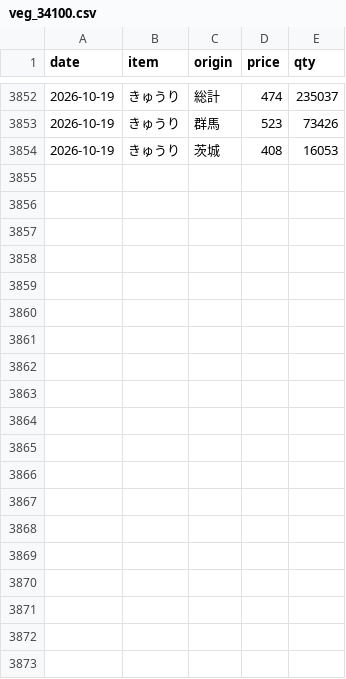
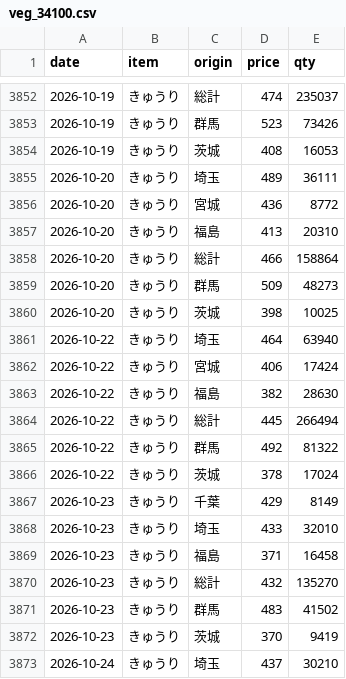
Before and after one commit to hsumiyoshi/lab, a CSV file: exp02_vegetable/data/veg_34100.csv, drawn as a sheet; only a part is shown, gaps mark what is left out; the diff covers the shown part only; the diff names each change by its address in the sheet, - before the commit and + after, or states it on an @@ line.

```diff
--- a/exp02_vegetable/data/veg_34100.csv
+++ b/exp02_vegetable/data/veg_34100.csv
+row 3855: 2026-10-20 | きゅうり | 埼玉 | 489 | 36111
+row 3856: 2026-10-20 | きゅうり | 宮城 | 436 | 8772
+row 3857: 2026-10-20 | きゅうり | 福島 | 413 | 20310
+row 3858: 2026-10-20 | きゅうり | 総計 | 466 | 158864
+row 3859: 2026-10-20 | きゅうり | 群馬 | 509 | 48273
+row 3860: 2026-10-20 | きゅうり | 茨城 | 398 | 10025
+row 3861: 2026-10-22 | きゅうり | 埼玉 | 464 | 63940
+row 3862: 2026-10-22 | きゅうり | 宮城 | 406 | 17424
+row 3863: 2026-10-22 | きゅうり | 福島 | 382 | 28630
+row 3864: 2026-10-22 | きゅうり | 総計 | 445 | 266494
+row 3865: 2026-10-22 | きゅうり | 群馬 | 492 | 81322
+row 3866: 2026-10-22 | きゅうり | 茨城 | 378 | 17024
+row 3867: 2026-10-23 | きゅうり | 千葉 | 429 | 8149
+row 3868: 2026-10-23 | きゅうり | 埼玉 | 433 | 32010
+row 3869: 2026-10-23 | きゅうり | 福島 | 371 | 16458
+row 3870: 2026-10-23 | きゅうり | 総計 | 432 | 135270
+row 3871: 2026-10-23 | きゅうり | 群馬 | 483 | 41502
+row 3872: 2026-10-23 | きゅうり | 茨城 | 370 | 9419
+row 3873: 2026-10-24 | きゅうり | 埼玉 | 437 | 30210
```
Also changed, not shown: 11 added rows elsewhere in this file, exp02_vegetable/data/veg_31700.csv, exp02_vegetable/data/veg_33400.csv, 5 other files.
